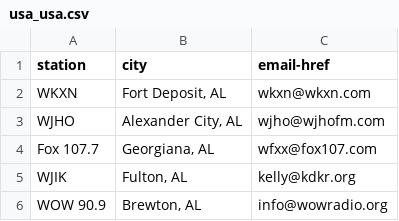
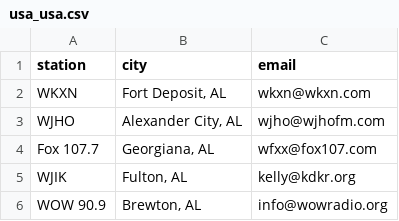
Before and after one commit to LookOnTheBrightSide/promise_and_fs, a CSV file: usa_usa.csv, drawn as a sheet; only a part is shown.

```diff
--- a/usa_usa.csv
+++ b/usa_usa.csv
@@ -1,2 +1,2 @@
-station,city,email-href
+station,city,email
 WKXN,"Fort Deposit, AL",wkxn@wkxn.com
```
Also changed, not shown: 13 other files.
